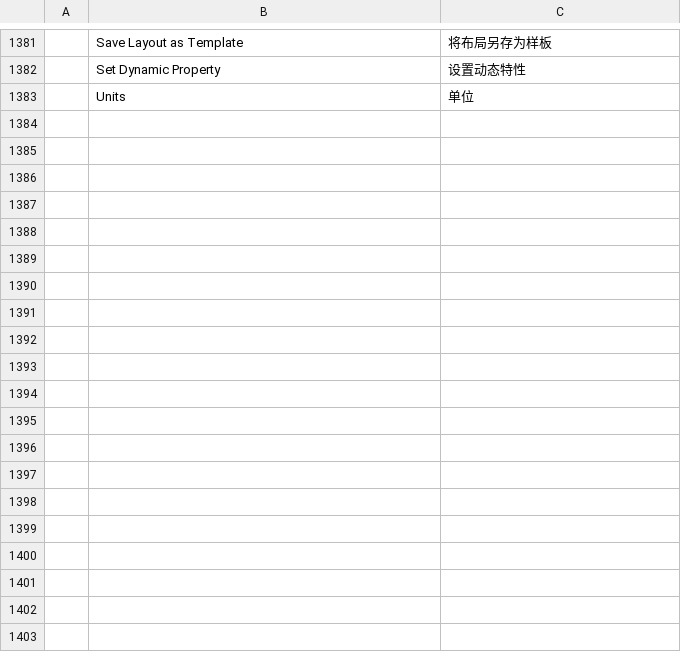
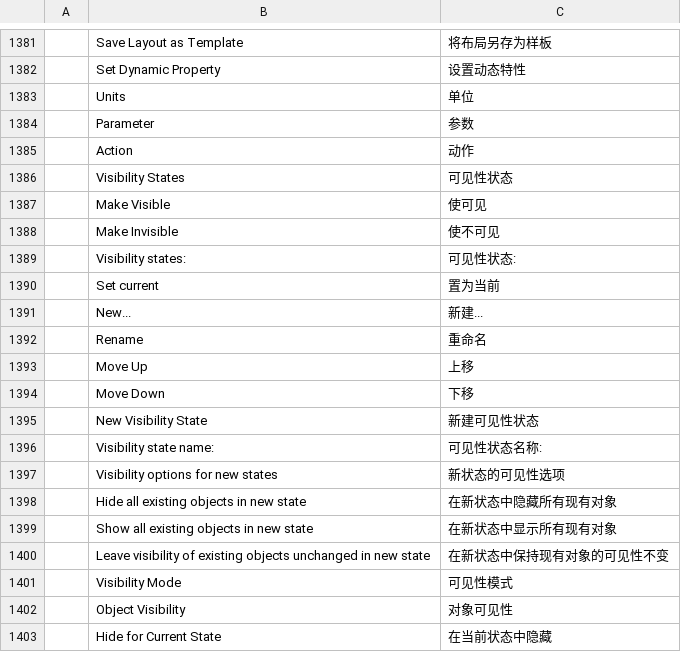
Before and after one commit to storytold/cadcraft, a TSV file: crates/ui-egui/src/i18n/zh.tsv, drawn as a sheet; only a part is shown, gaps mark what is left out; the diff covers the shown part only.

```diff
--- a/crates/ui-egui/src/i18n/zh.tsv
+++ b/crates/ui-egui/src/i18n/zh.tsv
@@ -1383 +1383,21 @@
 	Units	单位
+	Parameter	参数
+	Action	动作
+	Visibility States	可见性状态
+	Make Visible	使可见
+	Make Invisible	使不可见
+	Visibility states:	可见性状态:
+	Set current	置为当前
+	New...	新建...
+	Rename	重命名
+	Move Up	上移
+	Move Down	下移
+	New Visibility State	新建可见性状态
+	Visibility state name:	可见性状态名称:
+	Visibility options for new states	新状态的可见性选项
+	Hide all existing objects in new state	在新状态中隐藏所有现有对象
+	Show all existing objects in new state	在新状态中显示所有现有对象
+	Leave visibility of existing objects unchanged in new state	在新状态中保持现有对象的可见性不变
+	Visibility Mode	可见性模式
+	Object Visibility	对象可见性
+	Hide for Current State	在当前状态中隐藏
```
Also changed, not shown: 10 added rows elsewhere in this file.
